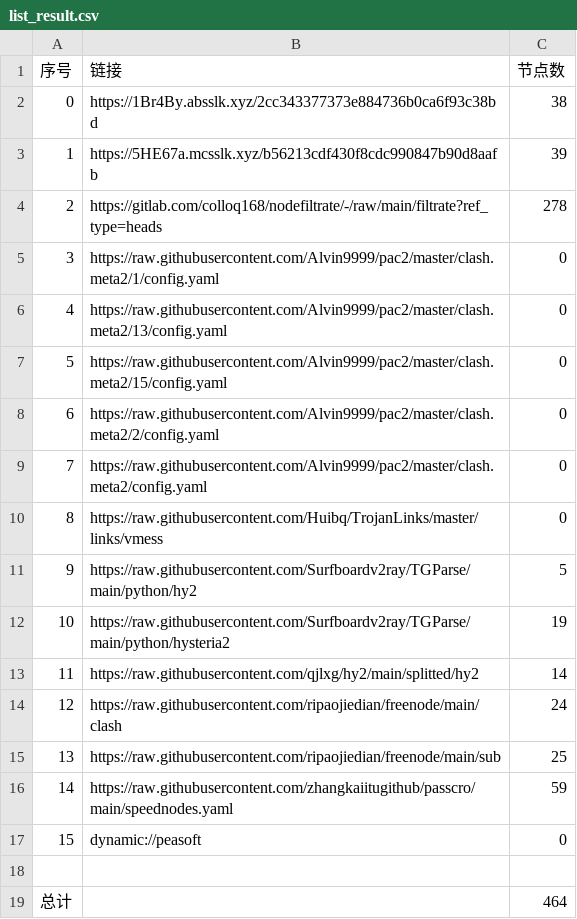
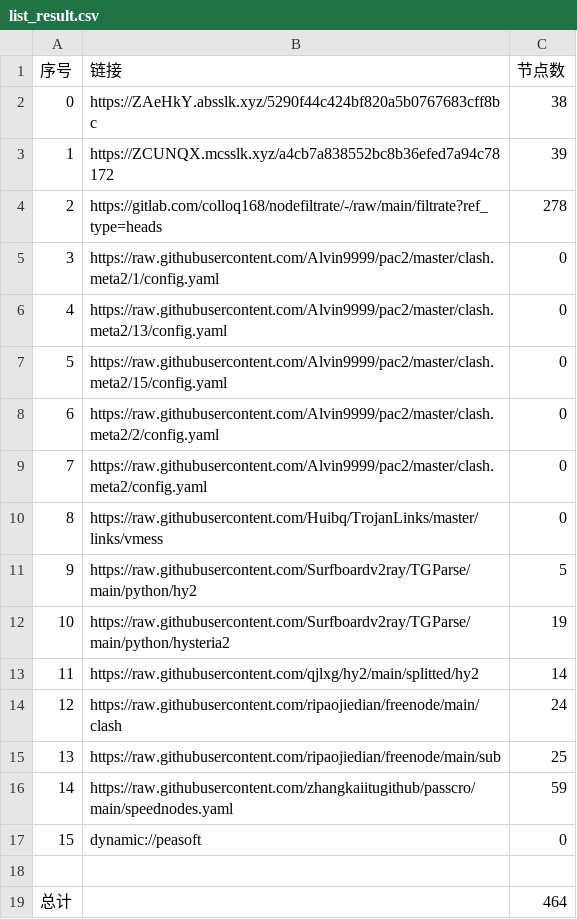
Before and after one commit to akflytiger/AutoMergePublicNodes, a CSV file: list_result.csv, drawn as a sheet.

```diff
--- a/list_result.csv
+++ b/list_result.csv
@@ -1,4 +1,4 @@
 序号,链接,节点数
-0,https://1Br4By.absslk.xyz/2cc343377373e884736b0ca6f93c38bd,38
-1,https://5HE67a.mcsslk.xyz/b56213cdf430f8cdc990847b90d8aafb,39
+0,https://ZAeHkY.absslk.xyz/5290f44c424bf820a5b0767683cff8bc,38
+1,https://ZCUNQX.mcsslk.xyz/a4cb7a838552bc8b36efed7a94c78172,39
 2,https://gitlab.com/colloq168/nodefiltrate/-/raw/main/filtrate?ref_type=heads,278
```
Also changed, not shown: 27 other files.
